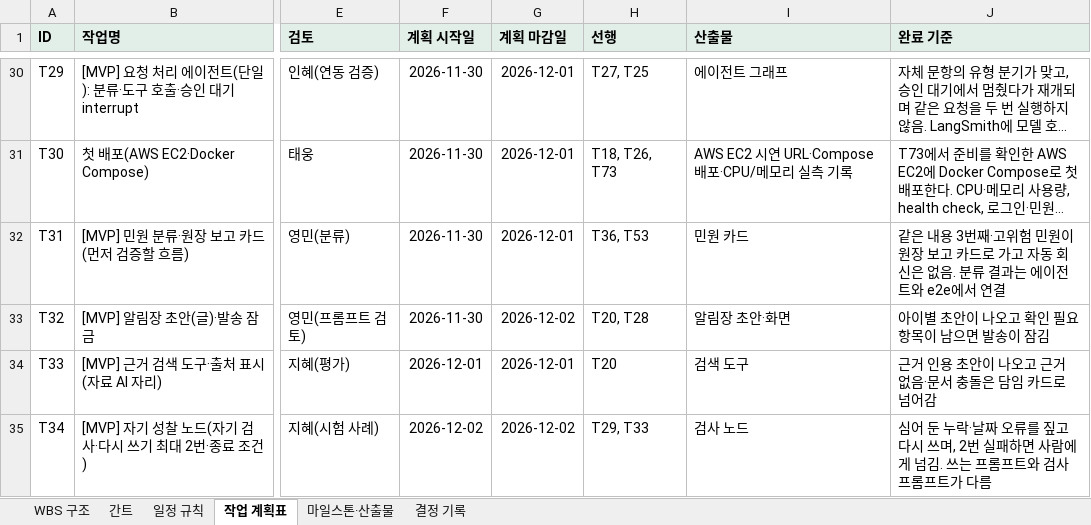
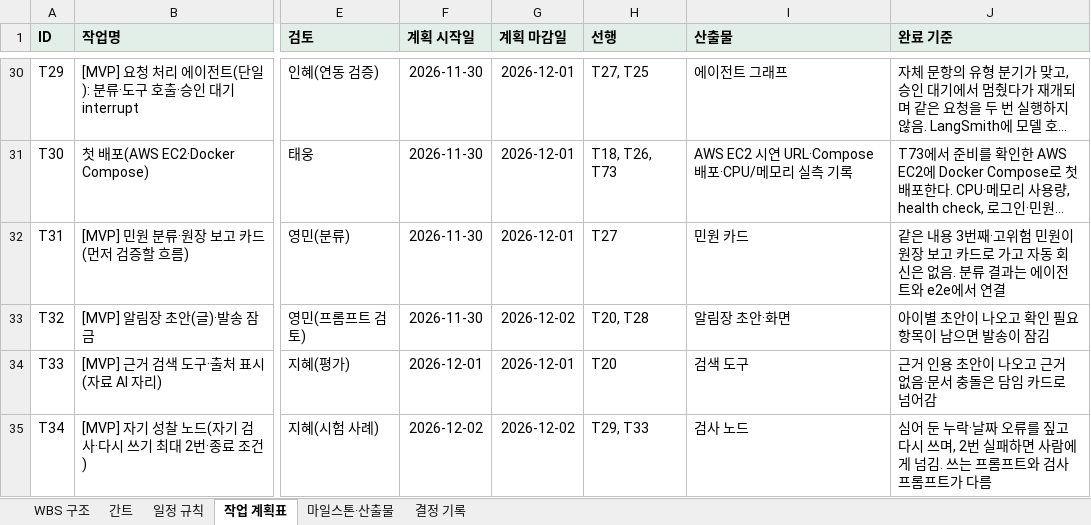
Before and after one commit to aio-final-2team/FinalProject_2Team, an Excel workbook: Docs/Step1/유치온_WBS_1117.xlsx, sheet 작업 계획표, drawn as a sheet; only a part is shown, gaps mark what is left out; long unchanged cells end in …; values as stored, in another font and other column widths than the file's, no borders; the diff names each change by its address in the sheet, - before the commit and + after, or states it on an @@ line.

```diff
--- a/Docs/Step1/유치온_WBS_1117.xlsx (sheet 작업 계획표)
+++ b/Docs/Step1/유치온_WBS_1117.xlsx (sheet 작업 계획표)
-H32 (선행): T36, T53
+H32 (선행): T27
```
Also changed, not shown: 1 other file.
